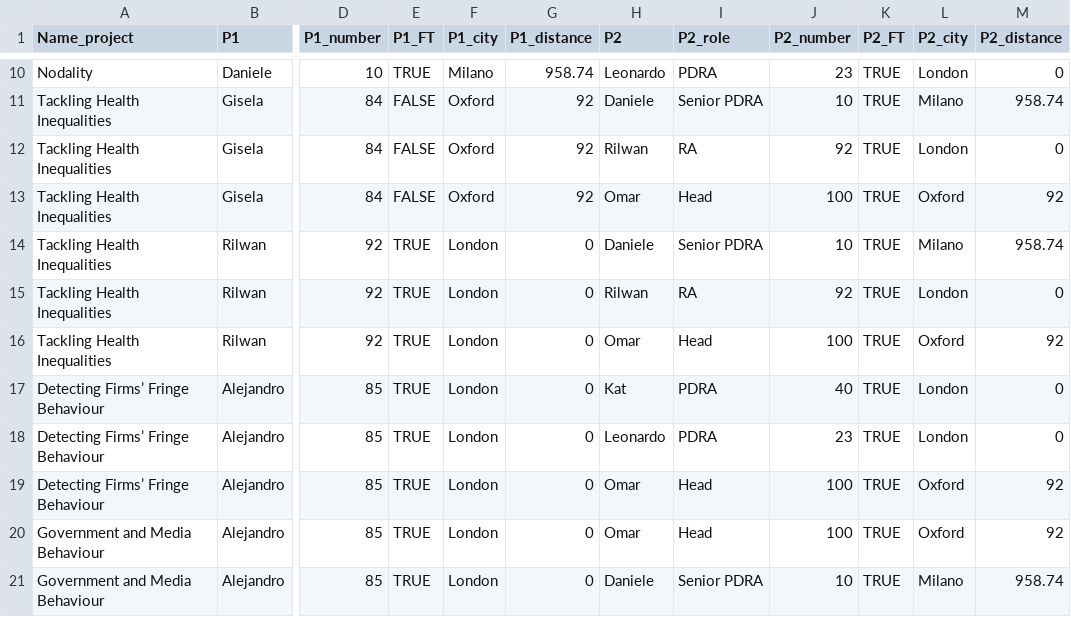
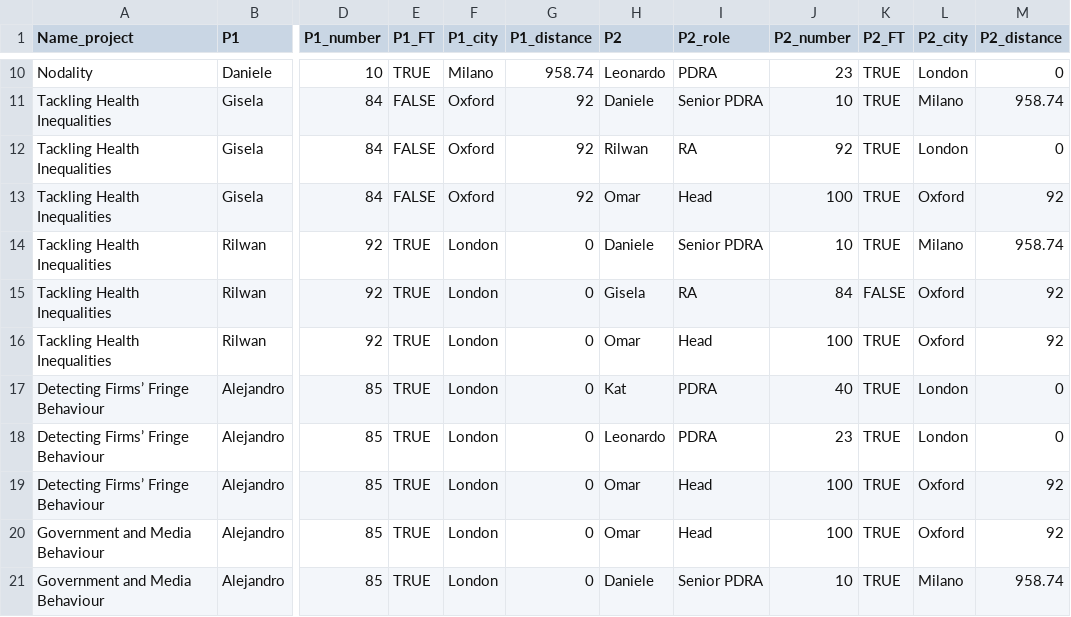
Before and after one commit to LeonardoCastro/tutorial-neo4j, a CSV file: database.csv, drawn as a sheet; only a part is shown, gaps mark what is left out; the diff names each change by its address in the sheet, - before the commit and + after, or states it on an @@ line.

Commit message:
Added centrality code and updated database

```diff
--- a/database.csv
+++ b/database.csv
-H15 (P2): Rilwan
+H15 (P2): Gisela
-J15 (P2_number): 92
+J15 (P2_number): 84
-K15 (P2_FT): TRUE
+K15 (P2_FT): FALSE
-L15 (P2_city): London
+L15 (P2_city): Oxford
-M15 (P2_distance): 0
+M15 (P2_distance): 92
```
Also changed, not shown: 1 other file.
